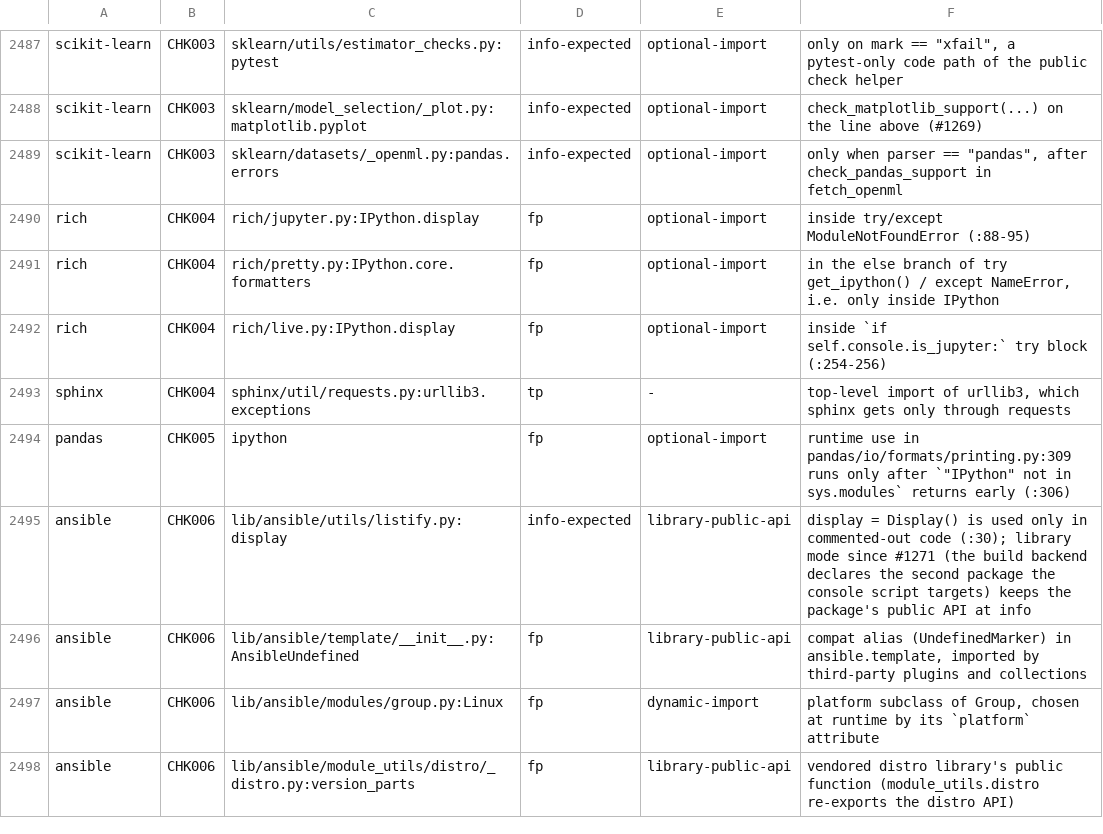
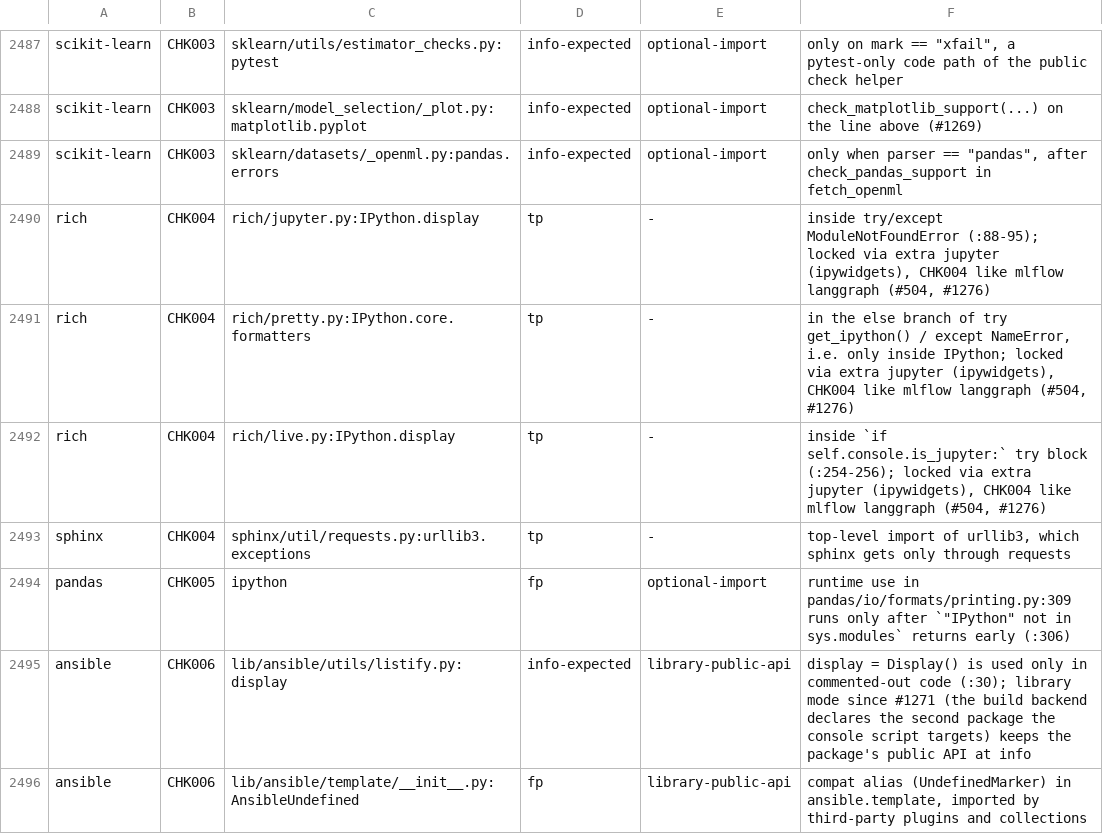
Before and after one commit to watany-dev/chokkin, a TSV file: scripts/oss-fixtures.labels.tsv, drawn as a sheet; only a part is shown, gaps mark what is left out; the shorter side is filled out with more unchanged rows.

```diff
--- a/scripts/oss-fixtures.labels.tsv
+++ b/scripts/oss-fixtures.labels.tsv
@@ -2489,5 +2489,5 @@ scikit-learn	CHK003	sklearn/model_selection/_plot.py:matplotlib.pyplot	info-expe
 scikit-learn	CHK003	sklearn/datasets/_openml.py:pandas.errors	info-expected	optional-import	only when parser == "pandas", after check_pandas_support in fetch_openml
-rich	CHK004	rich/jupyter.py:IPython.display	fp	optional-import	inside try/except ModuleNotFoundError (:88-95)
-rich	CHK004	rich/pretty.py:IPython.core.formatters	fp	optional-import	in the else branch of try get_ipython() / except NameError, i.e. only inside IPython
-rich	CHK004	rich/live.py:IPython.display	fp	optional-import	inside `if self.console.is_jupyter:` try block (:254-256)
+rich	CHK004	rich/jupyter.py:IPython.display	tp	-	inside try/except ModuleNotFoundError (:88-95); locked via extra jupyter (ipywidgets), CHK004 like mlflow langgraph (#504, #1276)
+rich	CHK004	rich/pretty.py:IPython.core.formatters	tp	-	in the else branch of try get_ipython() / except NameError, i.e. only inside IPython; locked via extra jupyter (ipywidgets), CHK004 like mlflow langgraph (#504, #1276)
+rich	CHK004	rich/live.py:IPython.display	tp	-	inside `if self.console.is_jupyter:` try block (:254-256); locked via extra jupyter (ipywidgets), CHK004 like mlflow langgraph (#504, #1276)
 sphinx	CHK004	sphinx/util/requests.py:urllib3.exceptions	tp	-	top-level import of urllib3, which sphinx gets only through requests
```
Also changed, not shown: 20 other files.
